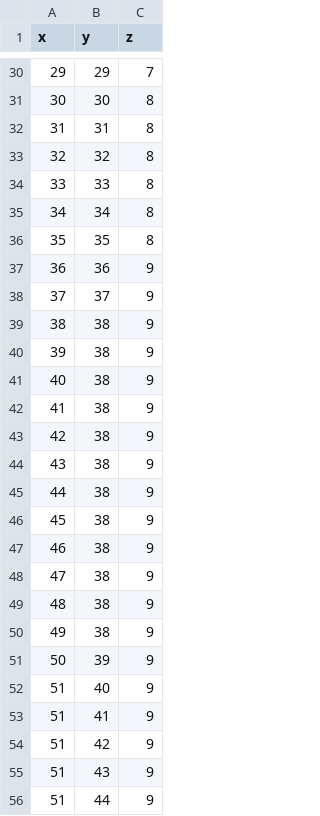
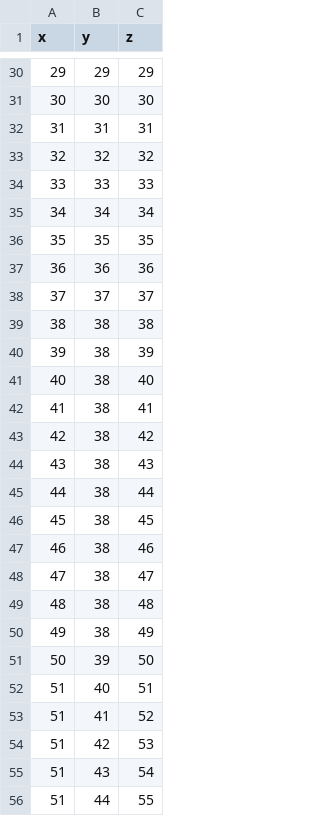
Before and after one commit to imbaguanxin/cppAstar, a CSV file: dataScripts/data/cpp_astar_path.csv, drawn as a sheet; only a part is shown, gaps mark what is left out; the diff covers the shown part only.

```diff
--- a/dataScripts/data/cpp_astar_path.csv
+++ b/dataScripts/data/cpp_astar_path.csv
@@ -30,27 +30,27 @@ x,y,z
-29,29,7
-30,30,8
-31,31,8
-32,32,8
-33,33,8
-34,34,8
-35,35,8
-36,36,9
-37,37,9
-38,38,9
-39,38,9
-40,38,9
-41,38,9
-42,38,9
-43,38,9
-44,38,9
-45,38,9
-46,38,9
-47,38,9
-48,38,9
-49,38,9
-50,39,9
-51,40,9
-51,41,9
-51,42,9
-51,43,9
-51,44,9
+29,29,29
+30,30,30
+31,31,31
+32,32,32
+33,33,33
+34,34,34
+35,35,35
+36,36,36
+37,37,37
+38,38,38
+39,38,39
+40,38,40
+41,38,41
+42,38,42
+43,38,43
+44,38,44
+45,38,45
+46,38,46
+47,38,47
+48,38,48
+49,38,49
+50,39,50
+51,40,51
+51,41,52
+51,42,53
+51,43,54
+51,44,55
```
Also changed, not shown: 81 edited cells elsewhere in this file, 9 other files.
